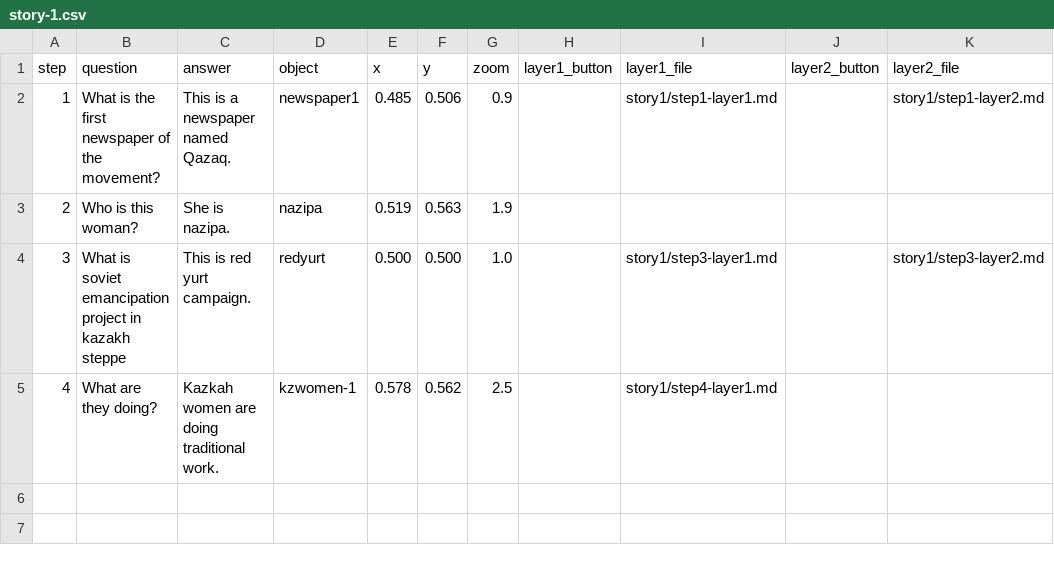
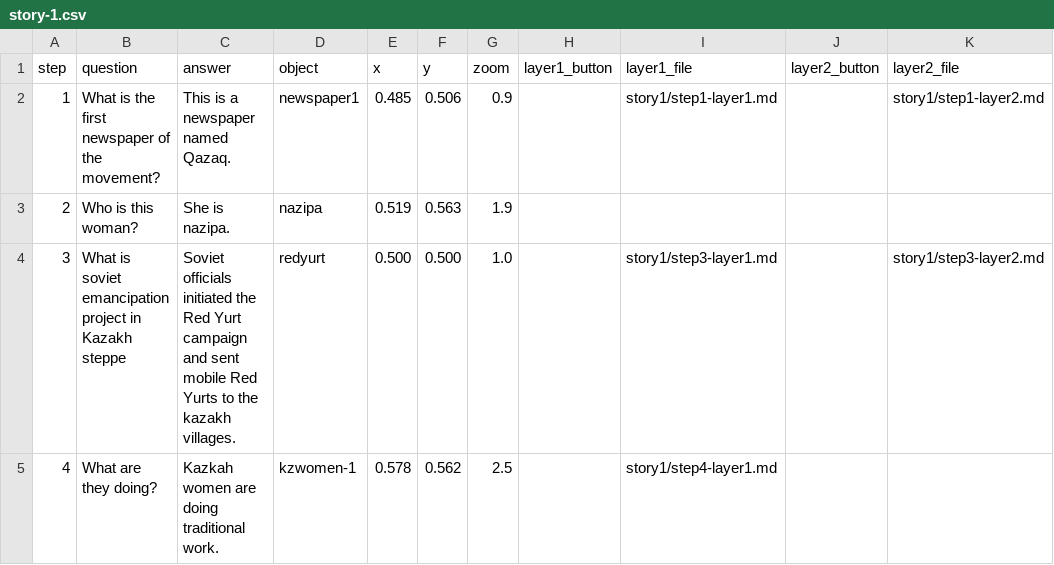
Before and after one commit to happy-ayka/kazakhwomen, a CSV file: components/structures/story-1.csv, drawn as a sheet.

Commit message:
Update story-1.csv

```diff
--- a/components/structures/story-1.csv
+++ b/components/structures/story-1.csv
@@ -3,3 +3,3 @@ step,question,answer,object,x,y,zoom,layer1_button,layer1_file,layer2_button,lay
 2,"Who is this woman?","She is nazipa.","nazipa",0.519,0.563,1.9,"","","",""
-3,"What is soviet emancipation project in kazakh steppe ","This is red yurt campaign.","redyurt",0.500,0.500,1.0,"","story1/step3-layer1.md","","story1/step3-layer2.md"
+3,"What is soviet emancipation project in Kazakh steppe ","Soviet officials initiated the Red Yurt campaign and sent mobile Red Yurts to the kazakh villages.","redyurt",0.500,0.500,1.0,"","story1/step3-layer1.md","","story1/step3-layer2.md"
 4,"What are they doing?","Kazkah women are doing traditional work.","kzwomen-1",0.578,0.562,2.5,"","story1/step4-layer1.md","",""
```
